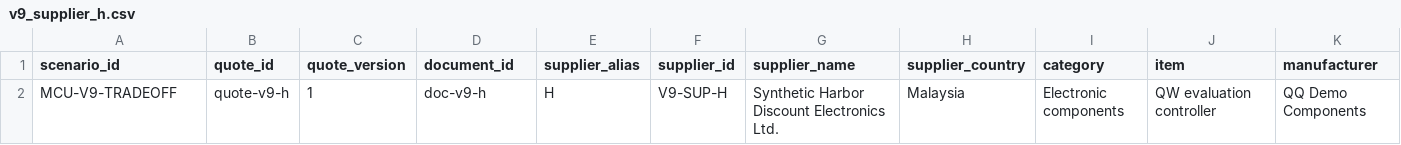
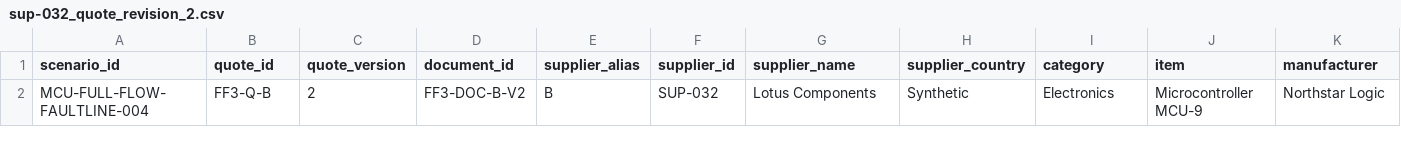
Before and after one commit to daydreamer17/Team-QQFARM, a CSV file: data/generated/inputs/development/full_flow_demo3/staged_updates/sup-032_quote_revision_2.csv (was data/generated/inputs/development/quote_V9/v9_supplier_h.csv), drawn as a sheet; only a part is shown; removed rows and columns are numbered as before the commit, all else as after; rows hold the shown columns only; the diff names each change by its address in the sheet, - before the commit and + after, or states it on an @@ line.

```diff
--- a/data/generated/inputs/development/quote_V9/v9_supplier_h.csv
+++ b/data/generated/inputs/development/full_flow_demo3/staged_updates/sup-032_quote_revision_2.csv
-row 2: MCU-V9-TRADEOFF | quote-v9-h | 1 | doc-v9-h | H | V9-SUP-H | Synthetic Harbor Discount Electronics Ltd. | Malaysia | Electronic components | QW evaluation controller | QQ Demo Components
+row 2: MCU-FULL-FLOW-FAULTLINE-004 | FF3-Q-B | 2 | FF3-DOC-B-V2 | B | SUP-032 | Lotus Components | Synthetic | Electronics | Microcontroller MCU-9 | Northstar Logic
```
Also changed, not shown: data/generated/inputs/development/full_flow_demo3/negative_controls/invalid_header_quote.csv, data/generated/inputs/development/full_flow_demo3/negative_controls/wrong_part_quote.csv, 42 other files.
